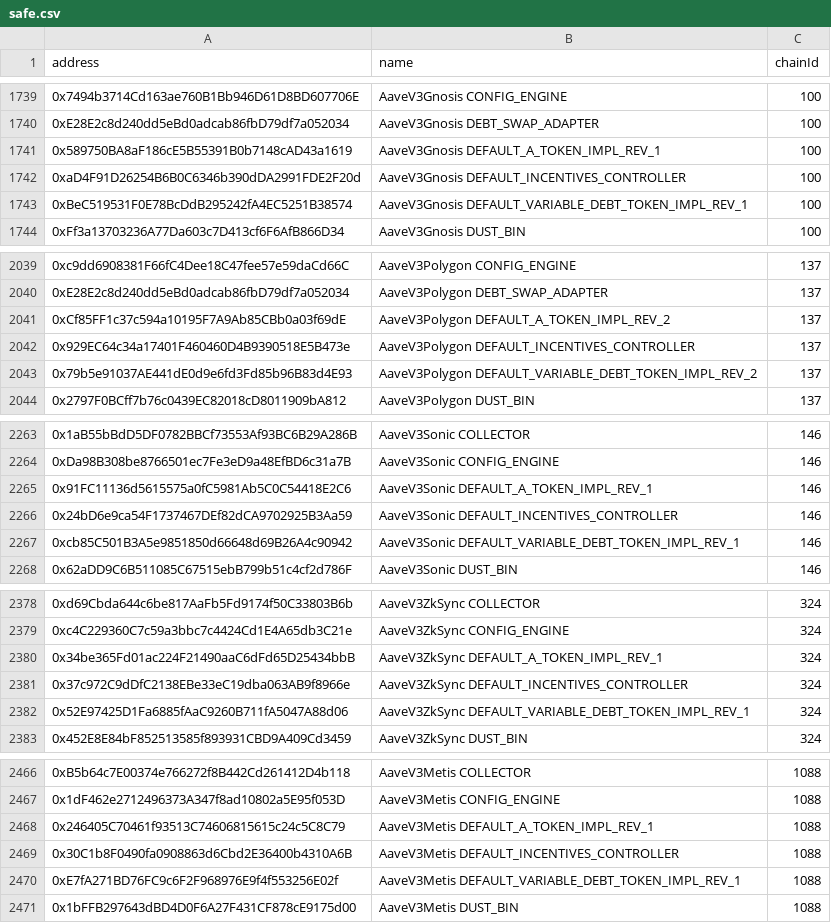
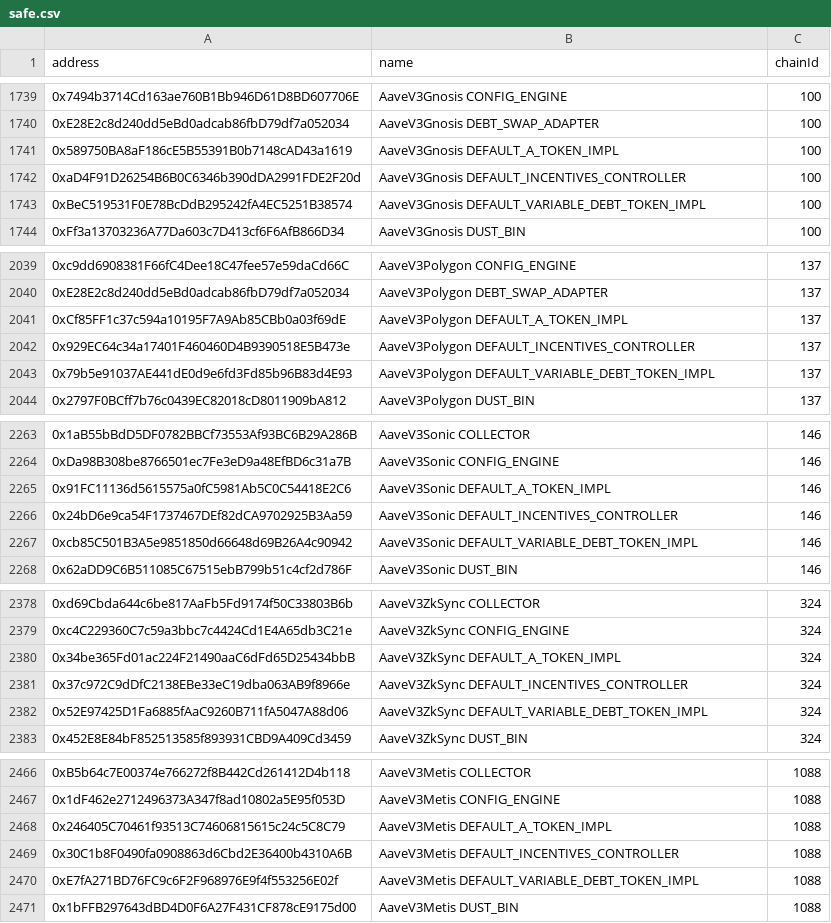
Before and after one commit to bgd-labs/aave-address-book, a CSV file: safe.csv, drawn as a sheet; only a part is shown, gaps mark what is left out; the diff covers the shown part only.

```diff
--- a/safe.csv
+++ b/safe.csv
@@ -1740,5 +1740,5 @@ address,name,chainId
 0xE28E2c8d240dd5eBd0adcab86fbD79df7a052034,AaveV3Gnosis DEBT_SWAP_ADAPTER,100
-0x589750BA8aF186cE5B55391B0b7148cAD43a1619,AaveV3Gnosis DEFAULT_A_TOKEN_IMPL_REV_1,100
+0x589750BA8aF186cE5B55391B0b7148cAD43a1619,AaveV3Gnosis DEFAULT_A_TOKEN_IMPL,100
 0xaD4F91D26254B6B0C6346b390dDA2991FDE2F20d,AaveV3Gnosis DEFAULT_INCENTIVES_CONTROLLER,100
-0xBeC519531F0E78BcDdB295242fA4EC5251B38574,AaveV3Gnosis DEFAULT_VARIABLE_DEBT_TOKEN_IMPL_REV_1,100
+0xBeC519531F0E78BcDdB295242fA4EC5251B38574,AaveV3Gnosis DEFAULT_VARIABLE_DEBT_TOKEN_IMPL,100
 0xFf3a13703236A77Da603c7D413cf6F6AfB866D34,AaveV3Gnosis DUST_BIN,100
@@ -2040,5 +2040,5 @@ address,name,chainId
 0xE28E2c8d240dd5eBd0adcab86fbD79df7a052034,AaveV3Polygon DEBT_SWAP_ADAPTER,137
-0xCf85FF1c37c594a10195F7A9Ab85CBb0a03f69dE,AaveV3Polygon DEFAULT_A_TOKEN_IMPL_REV_2,137
+0xCf85FF1c37c594a10195F7A9Ab85CBb0a03f69dE,AaveV3Polygon DEFAULT_A_TOKEN_IMPL,137
 0x929EC64c34a17401F460460D4B9390518E5B473e,AaveV3Polygon DEFAULT_INCENTIVES_CONTROLLER,137
-0x79b5e91037AE441dE0d9e6fd3Fd85b96B83d4E93,AaveV3Polygon DEFAULT_VARIABLE_DEBT_TOKEN_IMPL_REV_2,137
+0x79b5e91037AE441dE0d9e6fd3Fd85b96B83d4E93,AaveV3Polygon DEFAULT_VARIABLE_DEBT_TOKEN_IMPL,137
 0x2797F0BCff7b76c0439EC82018cD8011909bA812,AaveV3Polygon DUST_BIN,137
@@ -2264,5 +2264,5 @@ address,name,chainId
 0xDa98B308be8766501ec7Fe3eD9a48EfBD6c31a7B,AaveV3Sonic CONFIG_ENGINE,146
-0x91FC11136d5615575a0fC5981Ab5C0C54418E2C6,AaveV3Sonic DEFAULT_A_TOKEN_IMPL_REV_1,146
+0x91FC11136d5615575a0fC5981Ab5C0C54418E2C6,AaveV3Sonic DEFAULT_A_TOKEN_IMPL,146
 0x24bD6e9ca54F1737467DEf82dCA9702925B3Aa59,AaveV3Sonic DEFAULT_INCENTIVES_CONTROLLER,146
-0xcb85C501B3A5e9851850d66648d69B26A4c90942,AaveV3Sonic DEFAULT_VARIABLE_DEBT_TOKEN_IMPL_REV_1,146
+0xcb85C501B3A5e9851850d66648d69B26A4c90942,AaveV3Sonic DEFAULT_VARIABLE_DEBT_TOKEN_IMPL,146
 0x62aDD9C6B511085C67515ebB799b51c4cf2d786F,AaveV3Sonic DUST_BIN,146
@@ -2379,5 +2379,5 @@ address,name,chainId
 0xc4C229360C7c59a3bbc7c4424Cd1E4A65db3C21e,AaveV3ZkSync CONFIG_ENGINE,324
-0x34be365Fd01ac224F21490aaC6dFd65D25434bbB,AaveV3ZkSync DEFAULT_A_TOKEN_IMPL_REV_1,324
+0x34be365Fd01ac224F21490aaC6dFd65D25434bbB,AaveV3ZkSync DEFAULT_A_TOKEN_IMPL,324
 0x37c972C9dDfC2138EBe33eC19dba063AB9f8966e,AaveV3ZkSync DEFAULT_INCENTIVES_CONTROLLER,324
-0x52E97425D1Fa6885fAaC9260B711fA5047A88d06,AaveV3ZkSync DEFAULT_VARIABLE_DEBT_TOKEN_IMPL_REV_1,324
+0x52E97425D1Fa6885fAaC9260B711fA5047A88d06,AaveV3ZkSync DEFAULT_VARIABLE_DEBT_TOKEN_IMPL,324
 0x452E8E84bF852513585f893931CBD9A409Cd3459,AaveV3ZkSync DUST_BIN,324
@@ -2467,5 +2467,5 @@ address,name,chainId
 0x1dF462e2712496373A347f8ad10802a5E95f053D,AaveV3Metis CONFIG_ENGINE,1088
-0x246405C70461f93513C74606815615c24c5C8C79,AaveV3Metis DEFAULT_A_TOKEN_IMPL_REV_1,1088
+0x246405C70461f93513C74606815615c24c5C8C79,AaveV3Metis DEFAULT_A_TOKEN_IMPL,1088
 0x30C1b8F0490fa0908863d6Cbd2E36400b4310A6B,AaveV3Metis DEFAULT_INCENTIVES_CONTROLLER,1088
-0xE7fA271BD76FC9c6F2F968976E9f4f553256E02f,AaveV3Metis DEFAULT_VARIABLE_DEBT_TOKEN_IMPL_REV_1,1088
+0xE7fA271BD76FC9c6F2F968976E9f4f553256E02f,AaveV3Metis DEFAULT_VARIABLE_DEBT_TOKEN_IMPL,1088
 0x1bFFB297643dBD4D0F6A27F431CF878cE9175d00,AaveV3Metis DUST_BIN,1088
```
Also changed, not shown: 24 edited cells elsewhere in this file, 51 other files.
